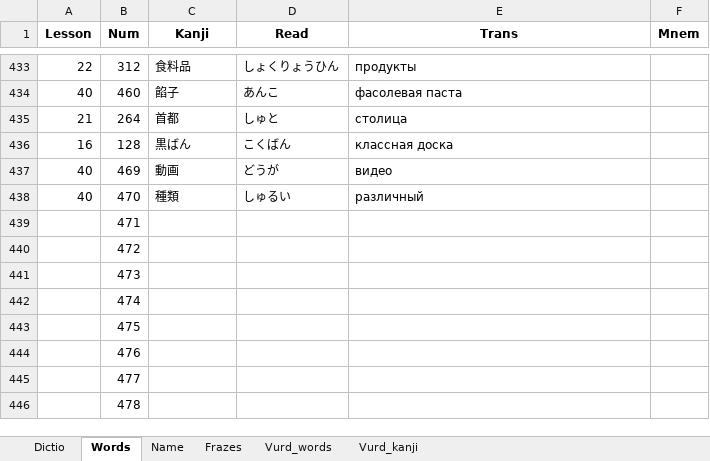
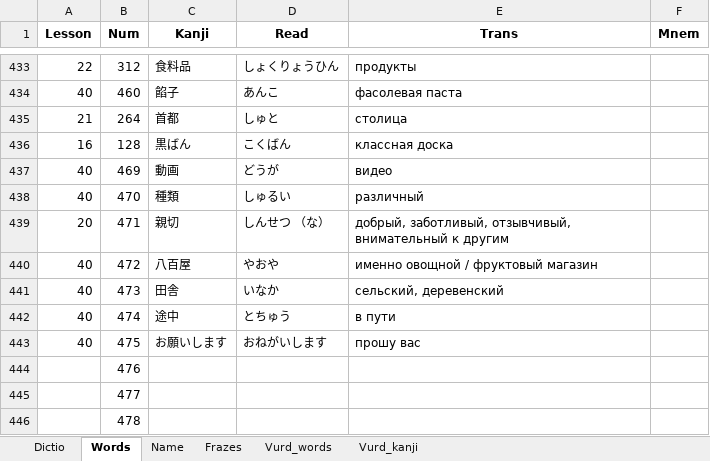
Before and after one commit to rin8351/Jap, an Excel workbook: Jp.xlsx, sheet Words, drawn as a sheet; only a part is shown, gaps mark what is left out; values as stored, in another font and other column widths than the file's, no borders; charts and pictures not drawn; the diff names each change by its address in the sheet, - before the commit and + after, or states it on an @@ line.

```diff
--- a/Jp.xlsx (sheet Words)
+++ b/Jp.xlsx (sheet Words)
-A439 (Lesson): (empty)
+A439 (Lesson): 20
-C439 (Kanji): (empty)
+C439 (Kanji): 親切
-D439 (Read): (empty)
+D439 (Read): しんせつ （な）
-E439 (Trans): (empty)
+E439 (Trans): добрый, заботливый, отзывчивый, внимательный к другим
-A440:A443 (Lesson): (empty)
+A440:A443 (Lesson): 40
-C440 (Kanji): (empty)
+C440 (Kanji): 八百屋
-D440 (Read): (empty)
+D440 (Read): やおや
-E440 (Trans): (empty)
+E440 (Trans): именно овощной / фруктовый магазин
-C441 (Kanji): (empty)
+C441 (Kanji): 田舎
-D441 (Read): (empty)
+D441 (Read): いなか
-E441 (Trans): (empty)
+E441 (Trans): сельский, деревенский
-C442 (Kanji): (empty)
+C442 (Kanji): 途中
-D442 (Read): (empty)
+D442 (Read): とちゅう
-E442 (Trans): (empty)
+E442 (Trans): в пути
-C443 (Kanji): (empty)
+C443 (Kanji): お願いします
-D443 (Read): (empty)
+D443 (Read): おねがいします
-E443 (Trans): (empty)
+E443 (Trans): прошу вас
```
Also changed, not shown: sheet Dictio, charts or pictures, 7 other files.
